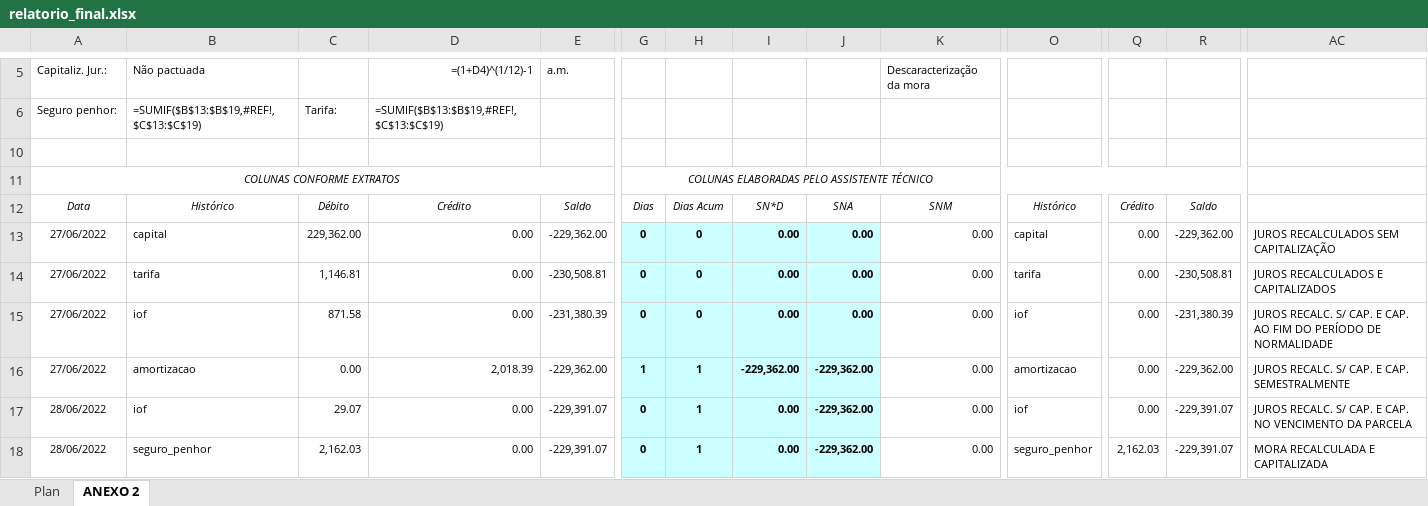
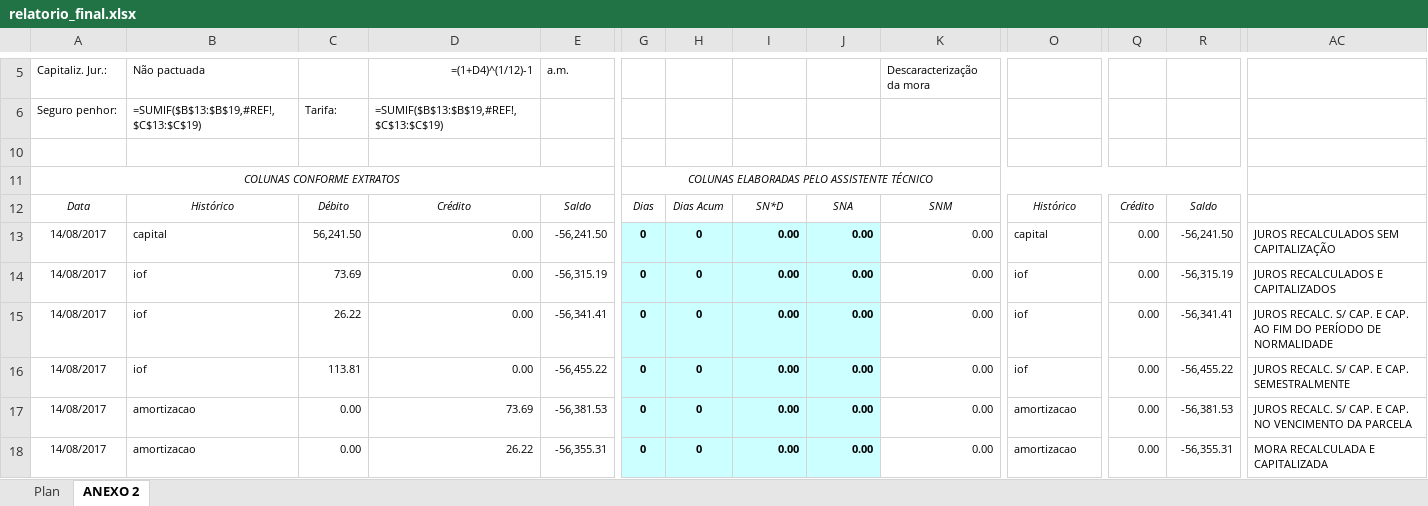
Before and after one commit to Marcelo-Honorio/automacao_extracao_pericia, an Excel workbook: relatorio_final.xlsx, sheet ANEXO 2, drawn as a sheet; only a part is shown, gaps mark what is left out; values as stored, in another font and other column widths than the file's, no borders; formulas without a stored value are shown as written; removed rows and columns are numbered as before the commit, all else as after; rows hold the shown columns only; the diff covers the shown part only; the diff names each change by its address in the sheet, - before the commit and + after, or states it on an @@ line.

```diff
--- a/relatorio_final.xlsx (sheet ANEXO 2)
+++ b/relatorio_final.xlsx (sheet ANEXO 2)
-A13:A15: 27/06/2022
+A13:A15: 14/08/2017
-C13: 229,362.00
+C13: 56,241.50
-E13: -229,362.00
+E13: -56,241.50
-R13: -229,362.00
+R13: -56,241.50
-B14: tarifa
+B14: iof
-C14: 1,146.81
+C14: 73.69
-E14: -230,508.81
+E14: -56,315.19
-O14: tarifa
+O14: iof
-R14: -230,508.81
+R14: -56,315.19
-C15: 871.58
+C15: 26.22
-E15: -231,380.39
+E15: -56,341.41
-R15: -231,380.39
+R15: -56,341.41
-row 16: 27/06/2022 | amortizacao | 0.00 | 2,018.39 | -229,362.00 | 1 | 1 | -229,362.00 | -229,362.00 | 0.00 | amortizacao | 0.00 | -229,362.00 | JUROS RECALC. S/ CAP. E CAP. SEMESTRALMENTE
-A16: 28/06/2022
+A16: 14/08/2017
-C16: 29.07
+C16: 113.81
-E16: -229,391.07
+E16: -56,455.22
-H16: 1
+H16: 0
-J16: -229,362.00
+J16: 0.00
-R16: -229,391.07
+R16: -56,455.22
-AC16: …E CAP. NO VENCIMENTO DA PARCELA
+AC16: …E CAP. SEMESTRALMENTE
+row 17: 14/08/2017 | amortizacao | 0.00 | 73.69 | -56,381.53 | 0 | 0 | 0.00 | 0.00 | 0.00 | amortizacao | 0.00 | -56,381.53 | JUROS RECALC. S/ CAP. E CAP. NO VENCIMENTO DA PARCELA
-A18: 28/06/2022
+A18: 14/08/2017
-B18: seguro_penhor
+B18: amortizacao
-C18: 2,162.03
+C18: 0.00
-D18: 0.00
+D18: 26.22
-E18: -229,391.07
+E18: -56,355.31
-H18: 1
+H18: 0
-J18: -229,362.00
+J18: 0.00
-O18: seguro_penhor
+O18: amortizacao
-Q18: 2,162.03
+Q18: 0.00
-R18: -229,391.07
+R18: -56,355.31
```
Also changed, not shown: 69 added rows, 32 removed rows, 2 hidden or unhidden rows and 50 edited cells elsewhere in this sheet, hidden cells, 5 other files.
